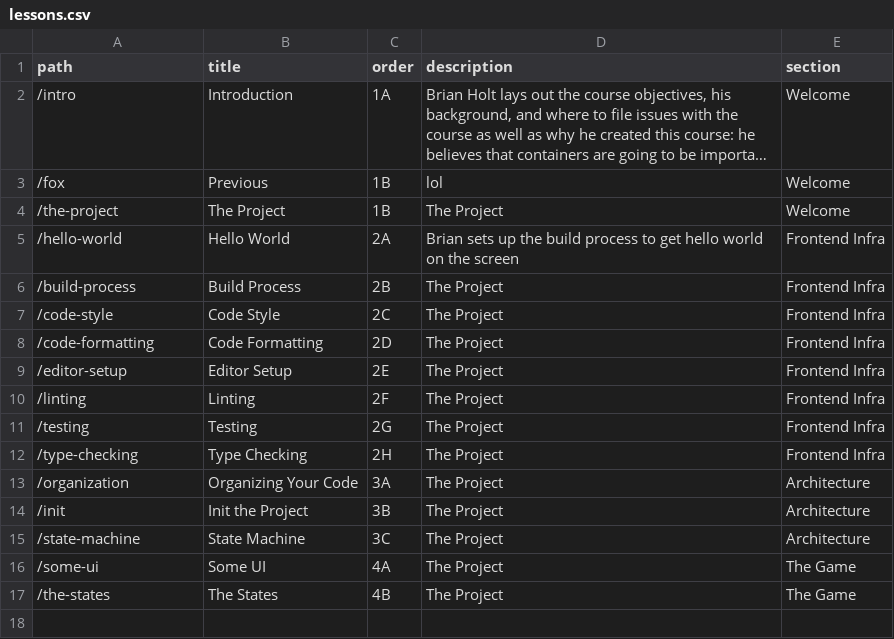
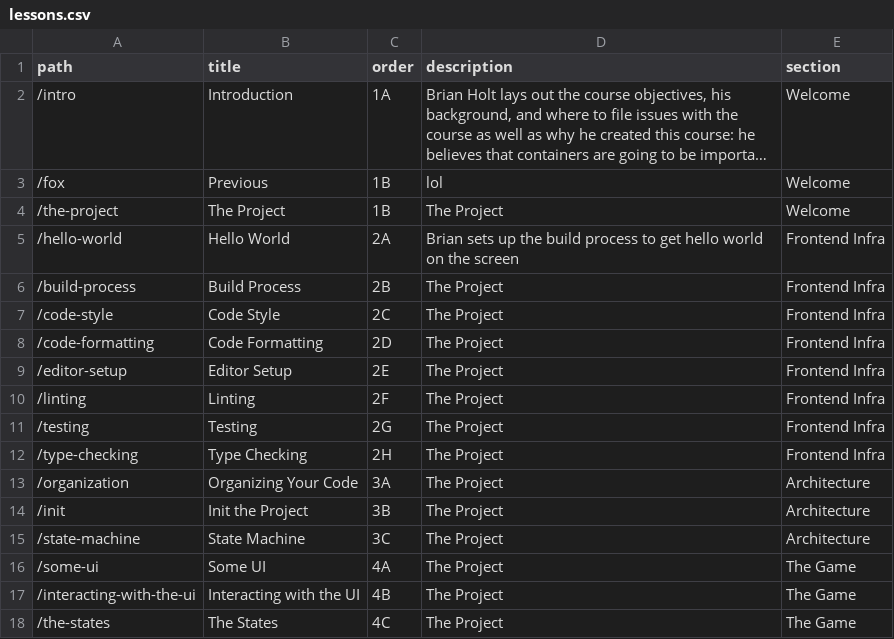
Before and after one commit to btholt/project-fox-game-site, a CSV file: lessons.csv, drawn as a sheet; long unchanged cells end in ….

```diff
--- a/lessons.csv
+++ b/lessons.csv
@@ -16,2 +16,3 @@ path,title,order,description,section
 "/some-ui","Some UI","4A","The Project","The Game"
-"/the-states","The States","4B","The Project","The Game"
+"/interacting-with-the-ui","Interacting with the UI","4B","The Project","The Game"
+"/the-states","The States","4C","The Project","The Game"
```
Also changed, not shown: links.csv, 50 other files.
